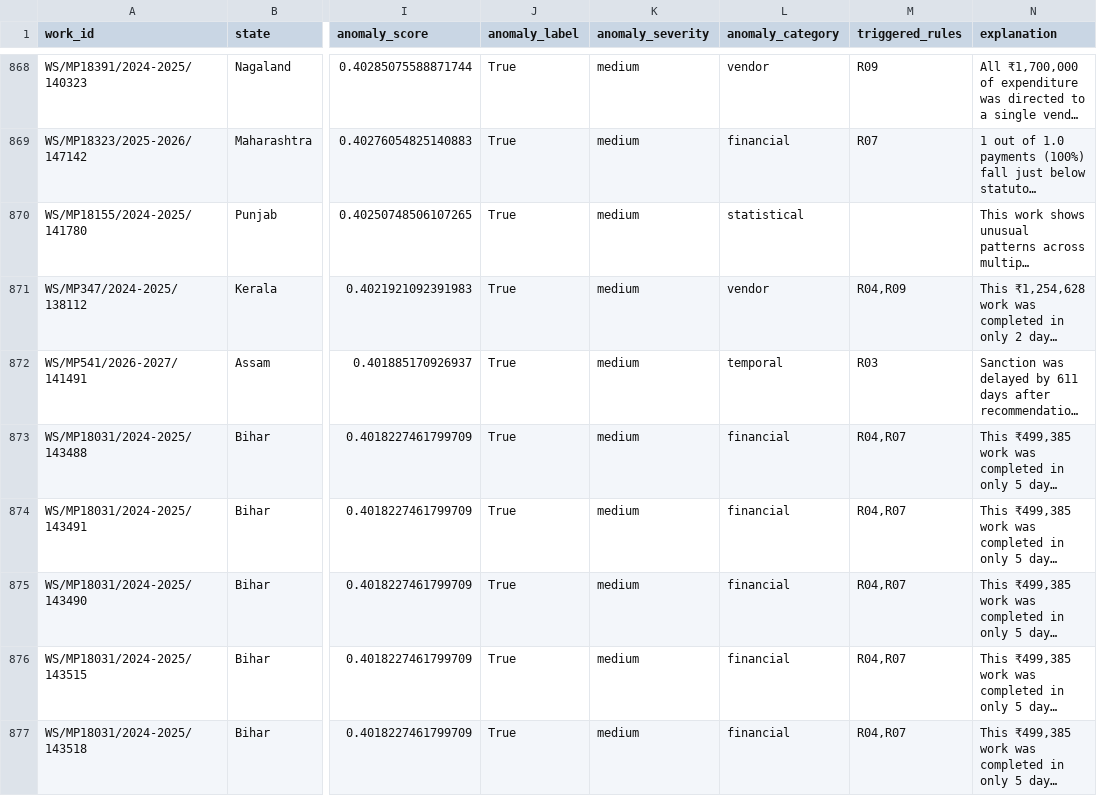
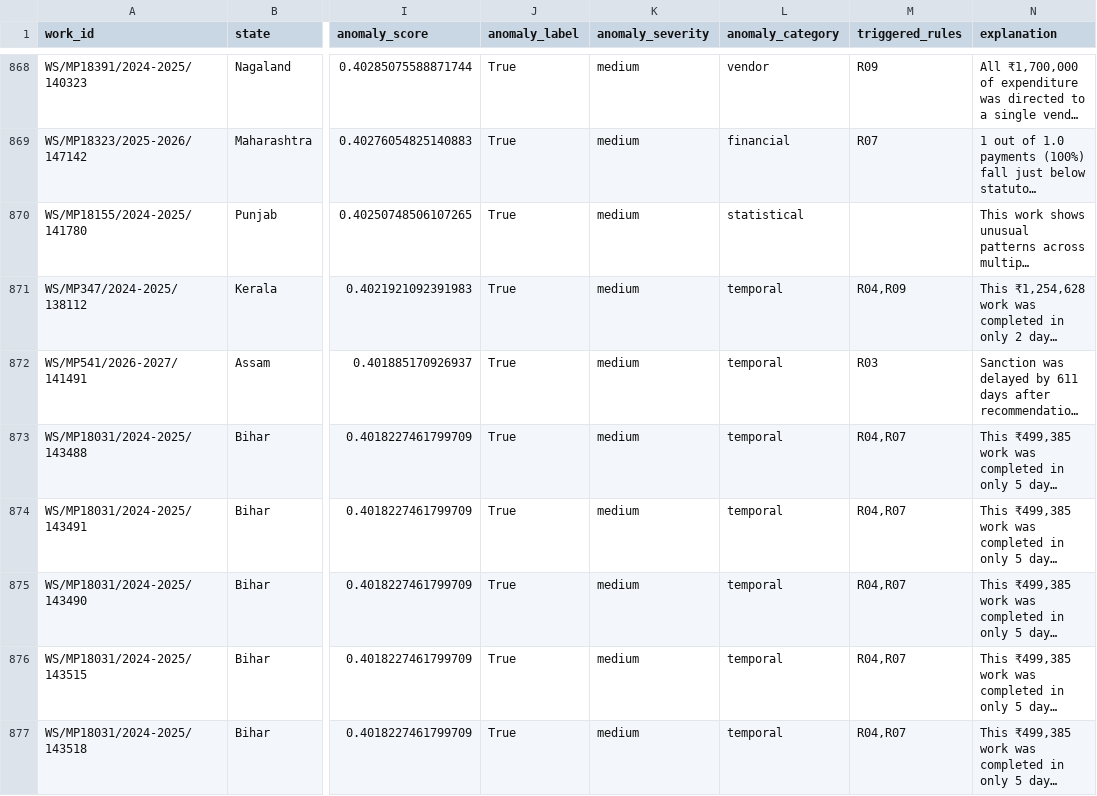
Before and after one commit to mythicwarchief/Icarus-SIH26102, a CSV file: ml/outputs/anomaly_flagged.csv, drawn as a sheet; only a part is shown, gaps mark what is left out; long unchanged cells end in …; the diff covers the shown part only; the diff names each change by its address in the sheet, - before the commit and + after, or states it on an @@ line.

```diff
--- a/ml/outputs/anomaly_flagged.csv
+++ b/ml/outputs/anomaly_flagged.csv
-L871 (anomaly_category): vendor
+L871 (anomaly_category): temporal
-L873:L877 (anomaly_category): financial
+L873:L877 (anomaly_category): temporal
```
Also changed, not shown: 152 edited cells elsewhere in this file, 5 other files.
